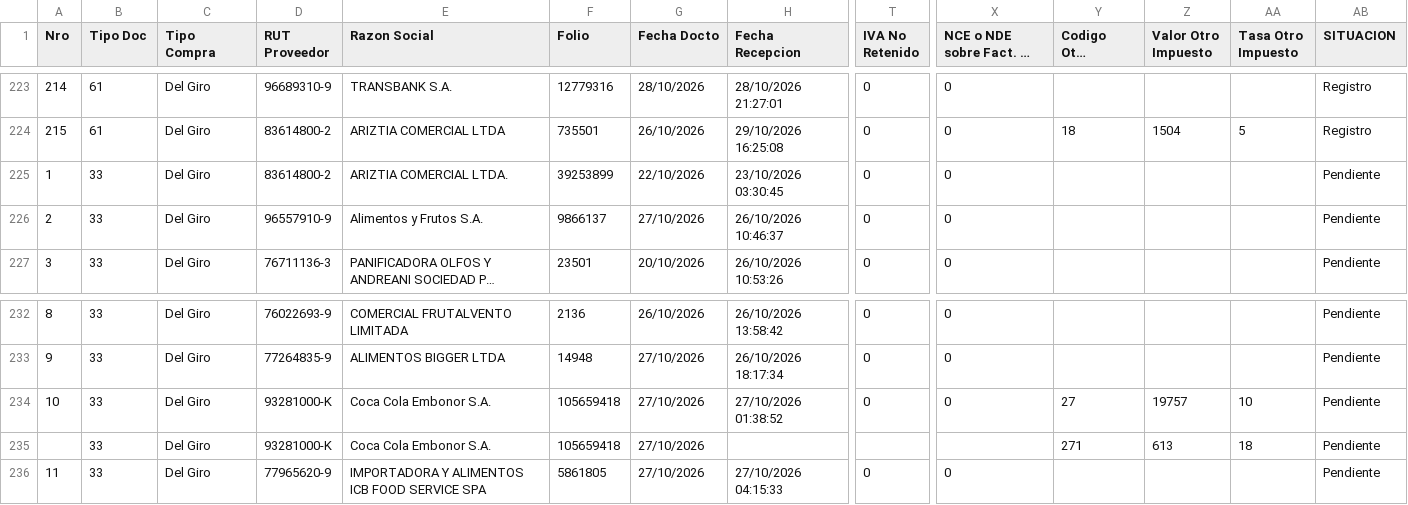
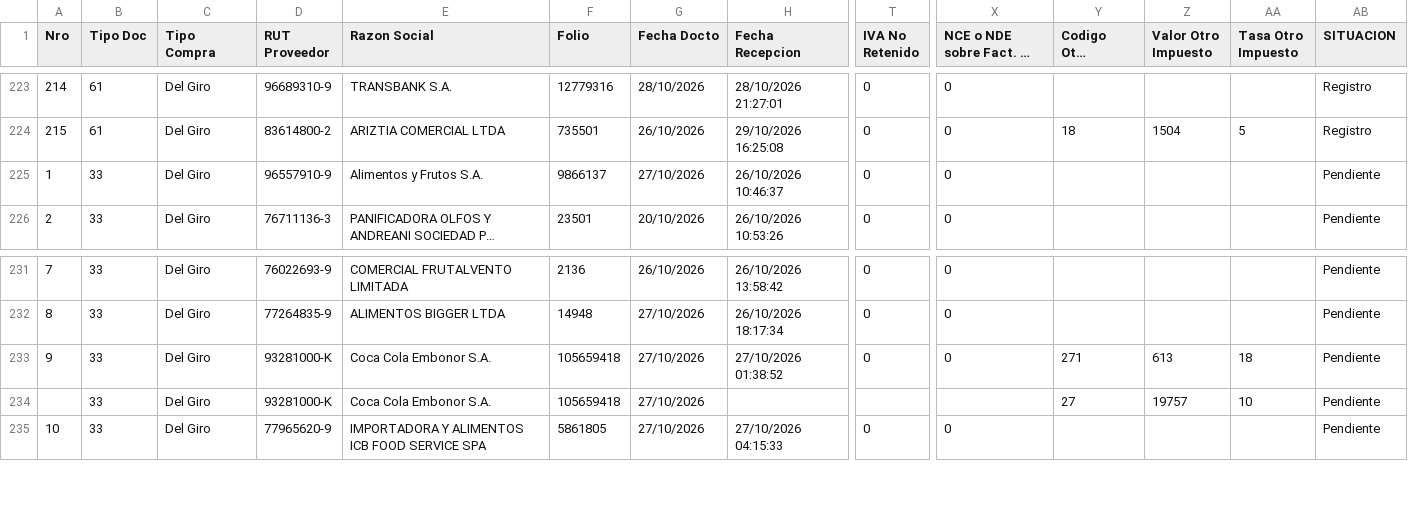
Before and after one commit to nicolasanavalon/sii-dte, a CSV file: data/202610.csv, drawn as a sheet; only a part is shown, gaps mark what is left out; long unchanged cells end in …; removed rows and columns are numbered as before the commit, all else as after; rows hold the shown columns only; the diff names each change by its address in the sheet, - before the commit and + after, or states it on an @@ line.

```diff
--- a/data/202610.csv
+++ b/data/202610.csv
-row 225: 1 | 33 | Del Giro | 83614800-2 | ARIZTIA COMERCIAL LTDA. | 39253899 | 22/10/2026 | 23/10/2026 03:30:45 | 0 | 0 |  |  |  | Pendiente
@@ column A (Nro) renumbered from row 225 down @@
-Y233 (Codigo Otro Impuesto): 27
+Y233 (Codigo Otro Impuesto): 271
-Z233 (Valor Otro Impuesto): 19757
+Z233 (Valor Otro Impuesto): 613
-AA233 (Tasa Otro Impuesto): 10
+AA233 (Tasa Otro Impuesto): 18
-Y234 (Codigo Otro Impuesto): 271
+Y234 (Codigo Otro Impuesto): 27
-Z234 (Valor Otro Impuesto): 613
+Z234 (Valor Otro Impuesto): 19757
-AA234 (Tasa Otro Impuesto): 18
+AA234 (Tasa Otro Impuesto): 10
```
Also changed, not shown: 2 other files.
